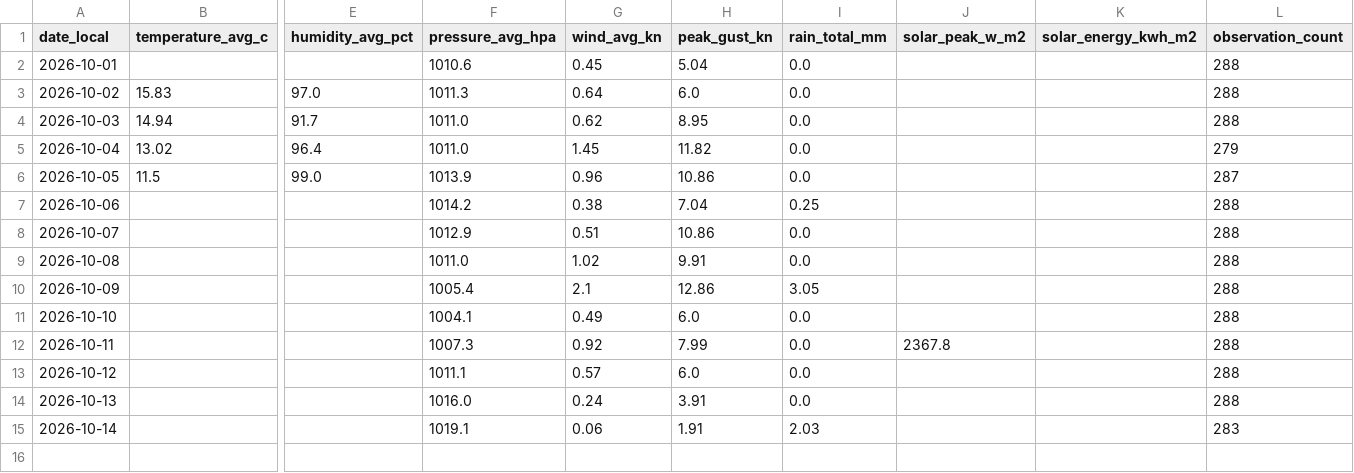
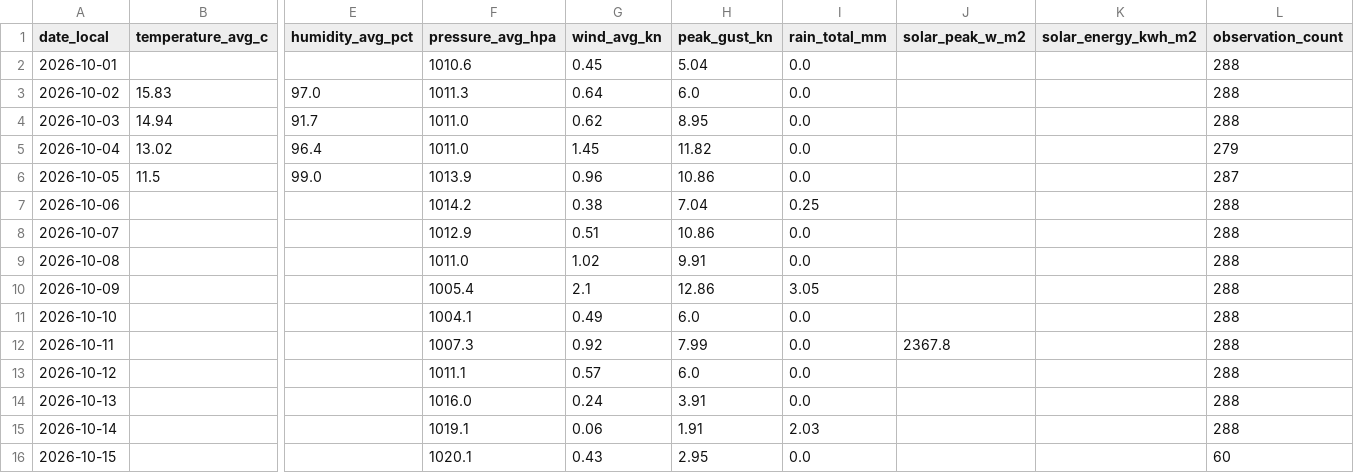
Before and after one commit to TrentinP/brambley-weather, a CSV file: data/daily/2026-10.csv, drawn as a sheet; only a part is shown, gaps mark what is left out; rows hold the shown columns only; the diff names each change by its address in the sheet, - before the commit and + after, or states it on an @@ line.

```diff
--- a/data/daily/2026-10.csv
+++ b/data/daily/2026-10.csv
-L15 (observation_count): 283
+L15 (observation_count): 288
+row 16: 2026-10-15 |  |  | 1020.1 | 0.43 | 2.95 | 0.0 |  |  | 60
```
Also changed, not shown: 3 other files.
